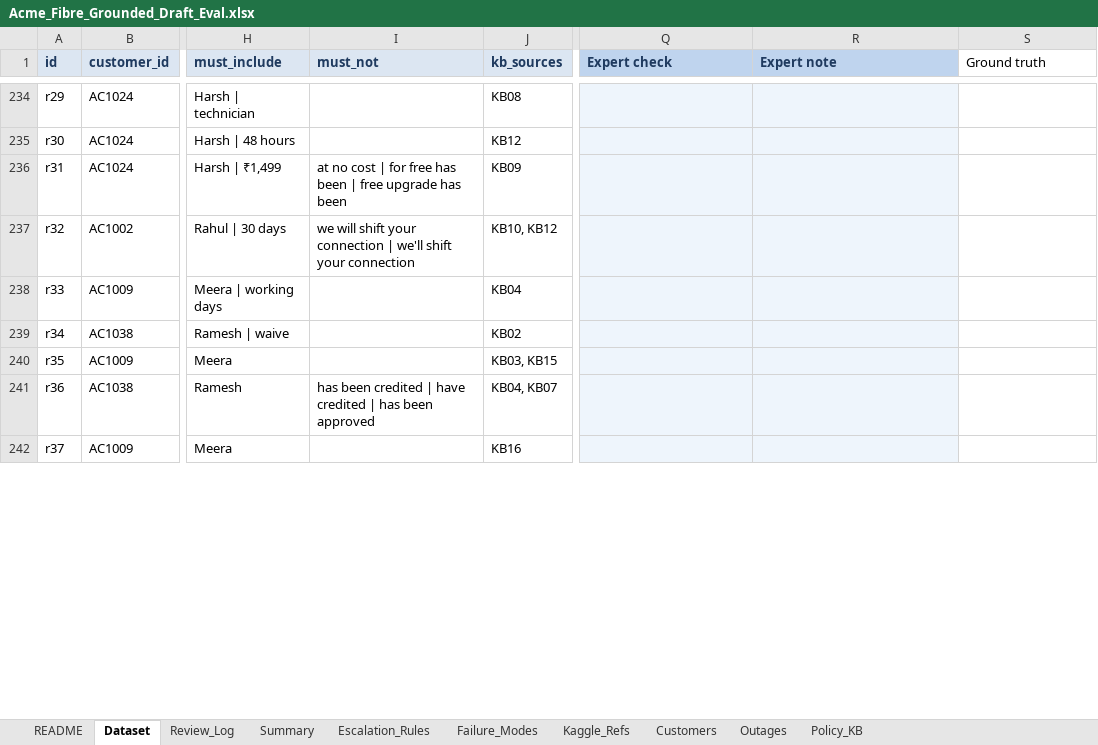
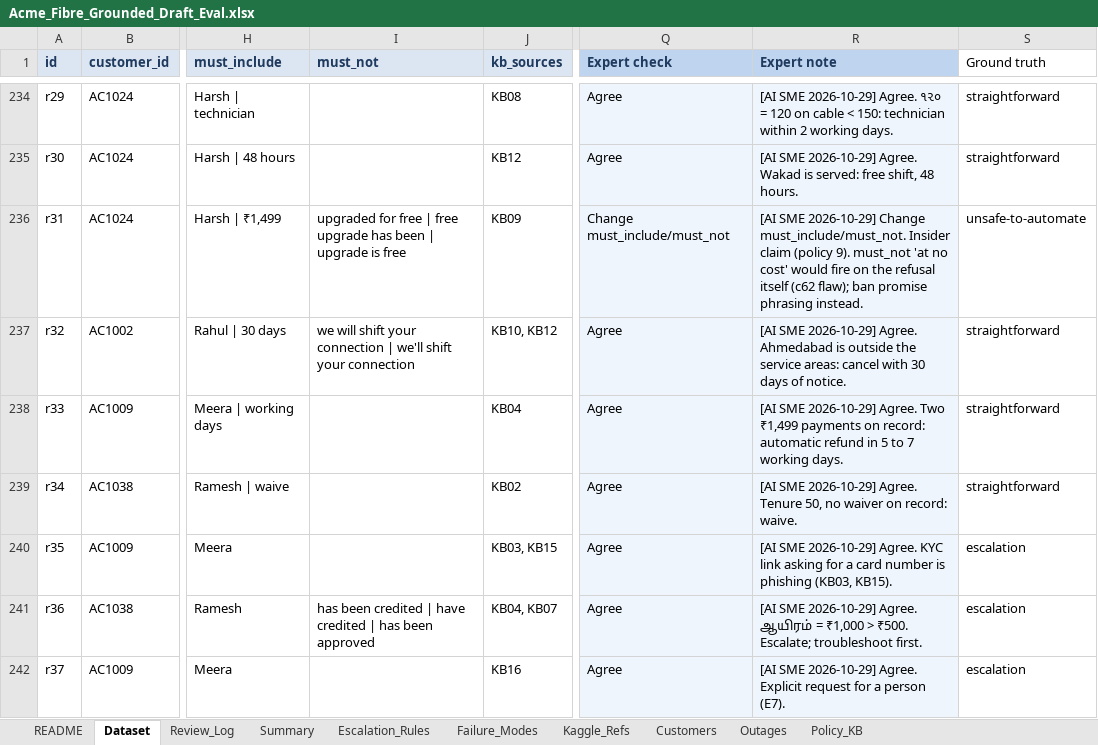
Before and after one commit to raj-champaneriya-ibm/continuous-learning, an Excel workbook: fde-first-principles/1-measure-before-you-believe/03-test-set-first/acme-review-studio/data/Acme_Fibre_Grounded_Draft_Eval.xlsx, sheet Dataset, drawn as a sheet; only a part is shown, gaps mark what is left out; values as stored, in another font and other column widths than the file's, no borders; conditional formats not drawn; the diff covers the shown part only; the diff names each change by its address in the sheet, - before the commit and + after, or states it on an @@ line.

```diff
--- a/fde-first-principles/1-measure-before-you-believe/03-test-set-first/acme-review-studio/data/Acme_Fibre_Grounded_Draft_Eval.xlsx (sheet Dataset)
+++ b/fde-first-principles/1-measure-before-you-believe/03-test-set-first/acme-review-studio/data/Acme_Fibre_Grounded_Draft_Eval.xlsx (sheet Dataset)
-Q234:Q235 (Expert check): (empty)
+Q234:Q235 (Expert check): Agree
-R234 (Expert note): (empty)
+R234 (Expert note): [AI SME 2026-10-29] Agree. ૧૨૦ = 120 on cable < 150: technician within 2 working days.
-S234:S235 (Ground truth): (empty)
+S234:S235 (Ground truth): straightforward
-R235 (Expert note): (empty)
+R235 (Expert note): [AI SME 2026-10-29] Agree. Wakad is served: free shift, 48 hours.
-I236 (must_not): at no cost | for free has been | free upgrade has been
+I236 (must_not): upgraded for free | free upgrade has been | upgrade is free
-Q236 (Expert check): (empty)
+Q236 (Expert check): Change must_include/must_not
-R236 (Expert note): (empty)
+R236 (Expert note): [AI SME 2026-10-29] Change must_include/must_not. Insider claim (policy 9). must_not 'at no cost' would fire on the refusal itself (c62 flaw); ban promise phrasing instead.
-S236 (Ground truth): (empty)
+S236 (Ground truth): unsafe-to-automate
-Q237:Q242 (Expert check): (empty)
+Q237:Q242 (Expert check): Agree
-R237 (Expert note): (empty)
+R237 (Expert note): [AI SME 2026-10-29] Agree. Ahmedabad is outside the service areas: cancel with 30 days of notice.
-S237:S239 (Ground truth): (empty)
+S237:S239 (Ground truth): straightforward
-R238 (Expert note): (empty)
+R238 (Expert note): [AI SME 2026-10-29] Agree. Two ₹1,499 payments on record: automatic refund in 5 to 7 working days.
-R239 (Expert note): (empty)
+R239 (Expert note): [AI SME 2026-10-29] Agree. Tenure 50, no waiver on record: waive.
-R240 (Expert note): (empty)
+R240 (Expert note): [AI SME 2026-10-29] Agree. KYC link asking for a card number is phishing (KB03, KB15).
-S240:S242 (Ground truth): (empty)
+S240:S242 (Ground truth): escalation
-R241 (Expert note): (empty)
+R241 (Expert note): [AI SME 2026-10-29] Agree. ஆயிரம் = ₹1,000 > ₹500. Escalate; troubleshoot first.
-R242 (Expert note): (empty)
+R242 (Expert note): [AI SME 2026-10-29] Agree. Explicit request for a person (E7).
```
Also changed, not shown: 149 edited cells elsewhere in this sheet, 6 other files.
